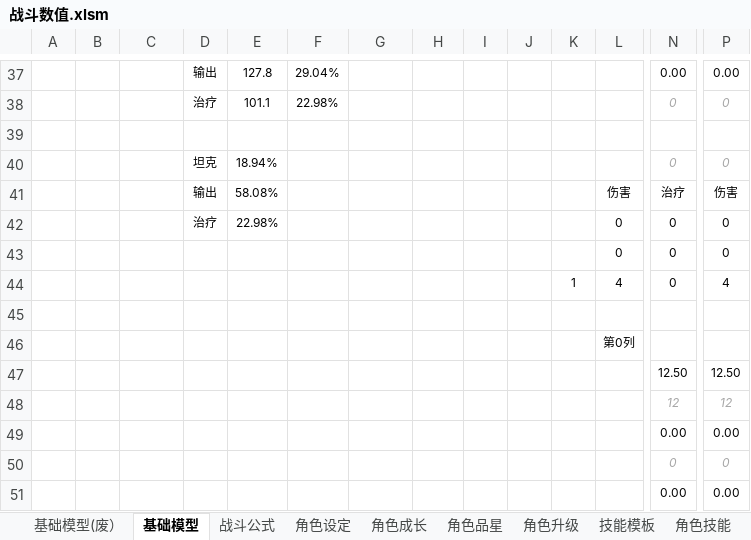
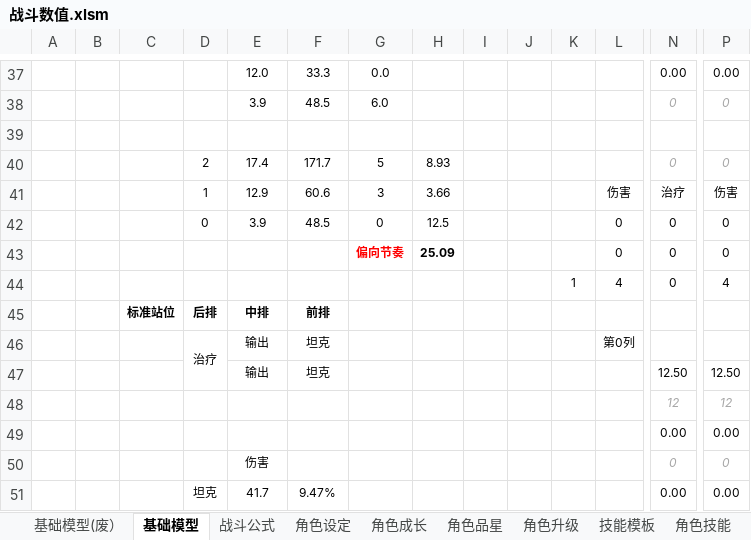
Before and after one commit to woomoody/NumDesTools, an Excel workbook: NumDesTools/doc/战斗数值.xlsm, sheet 基础模型, drawn as a sheet; only a part is shown, gaps mark what is left out; values as stored, in another font and other column widths than the file's, no borders; removed rows and columns are numbered as before the commit, all else as after; rows hold the shown columns only; the diff covers the shown part only; the diff names each change by its address in the sheet, - before the commit and + after, or states it on an @@ line.

```diff
--- a/NumDesTools/doc/战斗数值.xlsm (sheet 基础模型)
+++ b/NumDesTools/doc/战斗数值.xlsm (sheet 基础模型)
-D37: 输出
+D37: (empty)
-E37: 127.8
+E37: 12.0
-F37: 29.04%
+F37: 33.3
-G37: (empty)
+G37: 0.0
-D38: 治疗
+D38: (empty)
-E38: 101.1
+E38: 3.9
-F38: 22.98%
+F38: 48.5
-G38: (empty)
+G38: 6.0
-row 40:  |  |  | 坦克 | 18.94% |  |  |  |  |  |  |  | 0 | 0
+row 40:  |  |  | 2 | 17.4 | 171.7 | 5 | 8.93 |  |  |  |  | 0 | 0
-D41: 输出
+D41: 1
-E41: 58.08%
+E41: 12.9
-F41: (empty)
+F41: 60.6
-G41: (empty)
+G41: 3
-H41: (empty)
+H41: 3.66
-D42: 治疗
+D42: 0
-E42: 22.98%
+E42: 3.9
-F42: (empty)
+F42: 48.5
-G42: (empty)
+G42: 0
-H42: (empty)
+H42: 12.5
-G43: (empty)
+G43: 偏向节奏
-H43: (empty)
+H43: 25.09
-row 45: (empty)
+row 45:  |  | 标准站位 | 后排 | 中排 | 前排
-D46: (empty)
+D46: 治疗
+D46:D47 merged
-E46:E47: (empty)
+E46:E47: 输出
-F46:F47: (empty)
+F46:F47: 坦克
-E50: (empty)
+E50: 伤害
-D51: (empty)
+D51: 坦克
-E51: (empty)
+E51: 41.7
-F51: (empty)
+F51: 9.47%
```
Also changed, not shown: 11 added rows, 4 removed rows, 29 edited cells and cell formats elsewhere in this sheet, sheet 怪物设定, sheet 战斗模拟, sheet 角色设定, sheet 技能模板, sheet 角色升级, sheet 角色技能, 1 more sheet, formulas that keep their value, hidden cells, NumDesTools/doc/角色怪物数据生成.xlsm, NumDesTools/doc/角色表.xlsx, 1 other file.
